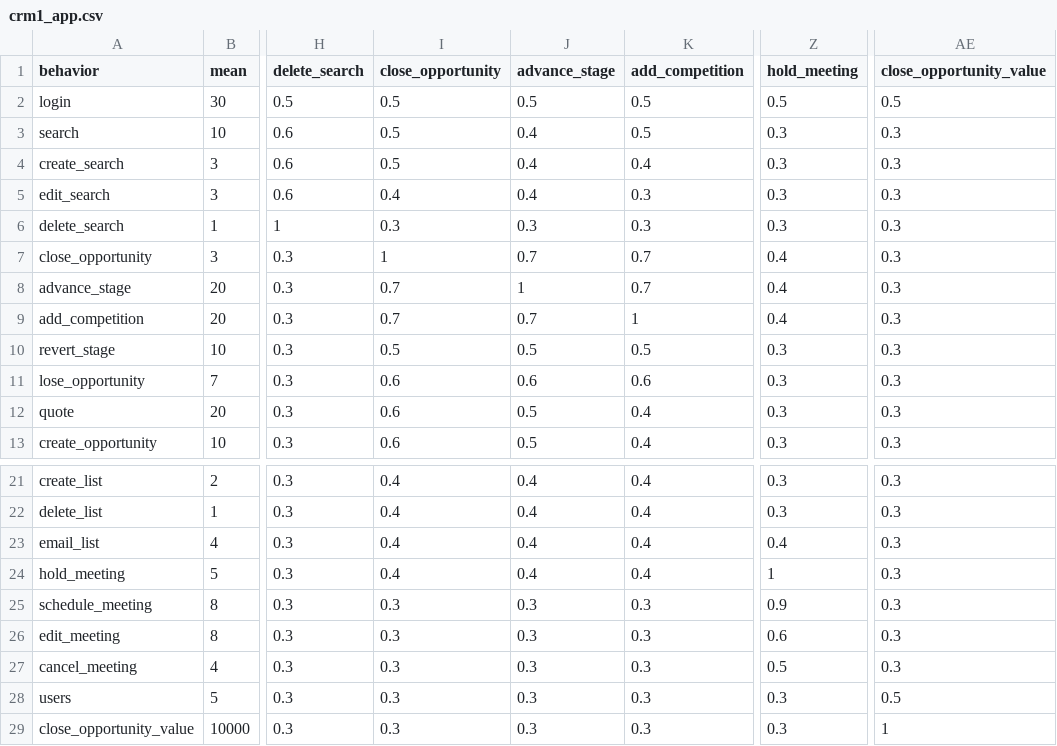
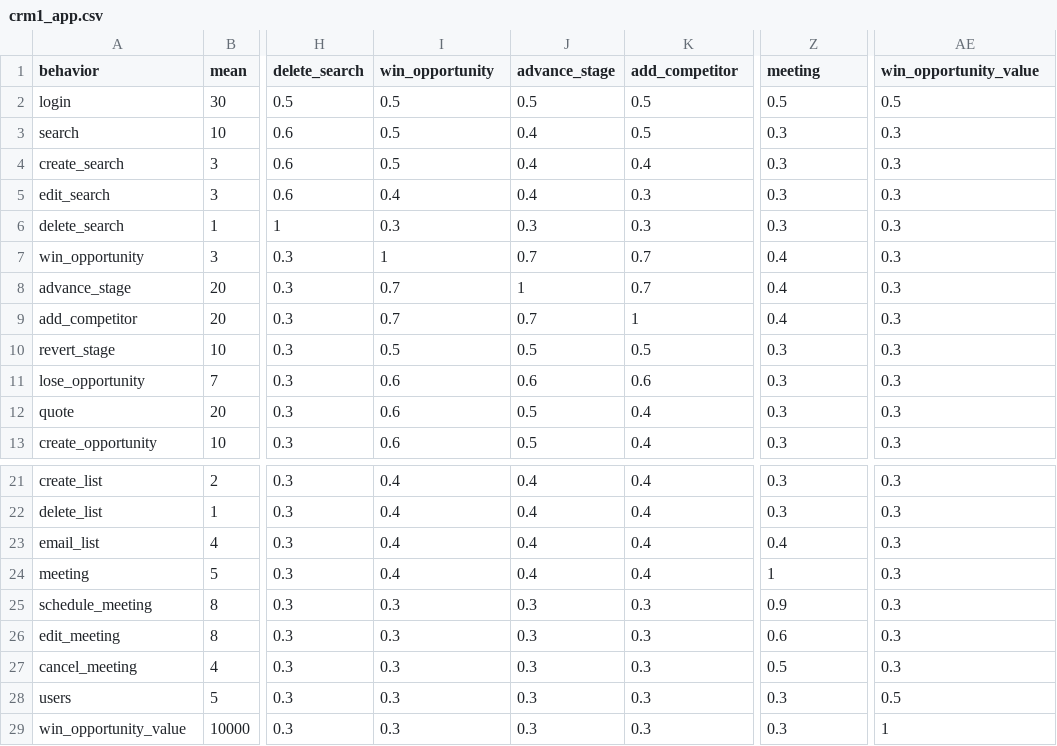
Before and after one commit to carl24k/fight-churn, a CSV file: fightchurn/datagen/conf/crm1_app.csv, drawn as a sheet; only a part is shown, gaps mark what is left out; the diff names each change by its address in the sheet, - before the commit and + after, or states it on an @@ line.

Commit message:
Fixes getting the existing dataset and listings to run

```diff
--- a/fightchurn/datagen/conf/crm1_app.csv
+++ b/fightchurn/datagen/conf/crm1_app.csv
-I1: close_opportunity
+I1: win_opportunity
-K1: add_competition
+K1: add_competitor
-Z1: hold_meeting
+Z1: meeting
-AE1: close_opportunity_value
+AE1: win_opportunity_value
-A7 (behavior): close_opportunity
+A7 (behavior): win_opportunity
-A9 (behavior): add_competition
+A9 (behavior): add_competitor
-A24 (behavior): hold_meeting
+A24 (behavior): meeting
-A29 (behavior): close_opportunity_value
+A29 (behavior): win_opportunity_value
```
Also changed, not shown: fightchurn/datagen/conf/crm1_utility.csv, 5 other files.
